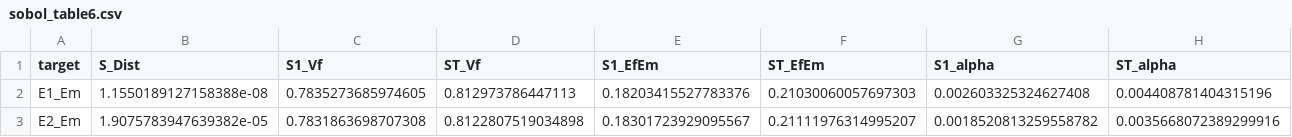
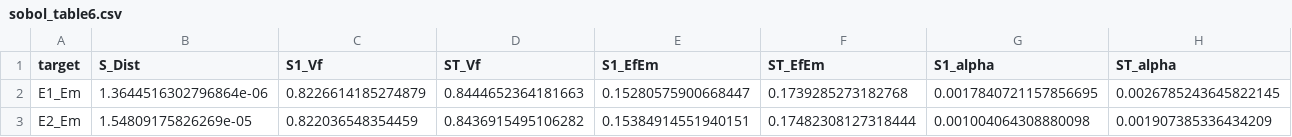
Before and after one commit to roysondsouza316/natural-fibre-rve-dataset-surrogate, a CSV file: src/out/sensitivity/sobol_table6.csv, drawn as a sheet; only a part is shown; the diff covers the shown part only; the diff names each change by its address in the sheet, - before the commit and + after, or states it on an @@ line.

```diff
--- a/src/out/sensitivity/sobol_table6.csv
+++ b/src/out/sensitivity/sobol_table6.csv
-B2 (S_Dist): 1.1550189127158388e-08
+B2 (S_Dist): 1.3644516302796864e-06
-C2 (S1_Vf): 0.7835273685974605
+C2 (S1_Vf): 0.8226614185274879
-D2 (ST_Vf): 0.812973786447113
+D2 (ST_Vf): 0.8444652364181663
-E2 (S1_EfEm): 0.18203415527783376
+E2 (S1_EfEm): 0.15280575900668447
-F2 (ST_EfEm): 0.21030060057697303
+F2 (ST_EfEm): 0.1739285273182768
-G2 (S1_alpha): 0.002603325324627408
+G2 (S1_alpha): 0.0017840721157856695
-H2 (ST_alpha): 0.004408781404315196
+H2 (ST_alpha): 0.0026785243645822145
-B3 (S_Dist): 1.9075783947639382e-05
+B3 (S_Dist): 1.54809175826269e-05
-C3 (S1_Vf): 0.7831863698707308
+C3 (S1_Vf): 0.822036548354459
-D3 (ST_Vf): 0.8122807519034898
+D3 (ST_Vf): 0.8436915495106282
-E3 (S1_EfEm): 0.18301723929095567
+E3 (S1_EfEm): 0.15384914551940151
-F3 (ST_EfEm): 0.21111976314995207
+F3 (ST_EfEm): 0.17482308127318444
-G3 (S1_alpha): 0.0018520813259558782
+G3 (S1_alpha): 0.001004064308880098
-H3 (ST_alpha): 0.0035668072389299916
+H3 (ST_alpha): 0.001907385336434209
```
Also changed, not shown: 85 edited cells elsewhere in this file, src/out/benchmark/model_benchmark_summary.csv, src/out/sensitivity/sobol_conditional.csv, 23 other files.
